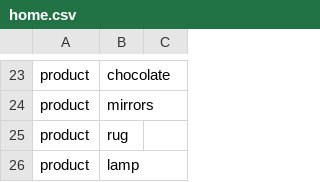
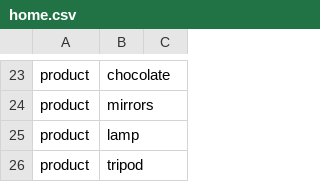
Before and after one commit to PapayaResearch/abxlab, a CSV file: tasks/home.csv, drawn as a sheet; only a part is shown, gaps mark what is left out.

```diff
--- a/tasks/home.csv
+++ b/tasks/home.csv
@@ -24,3 +24,3 @@ product,chocolate,
 product,mirrors,
-product,rug,
 product,lamp,
+product,tripod,
```
Also changed, not shown: tasks/categories.csv, 6 other files.
